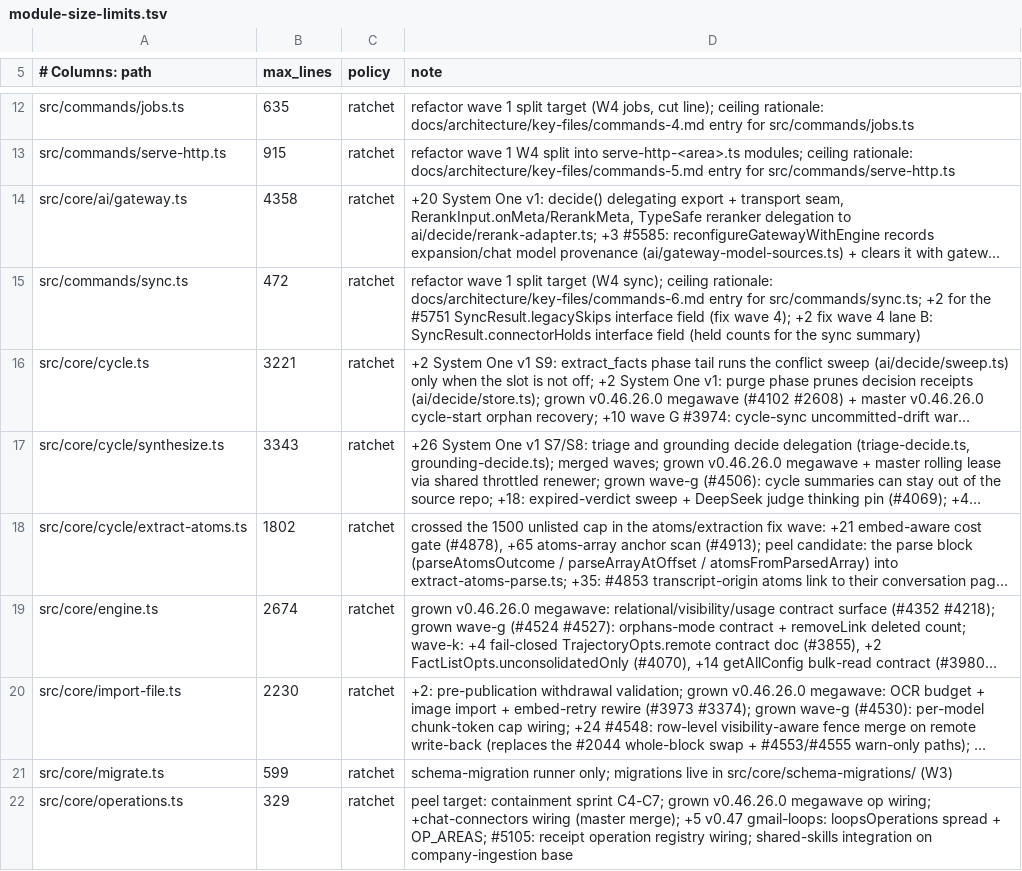
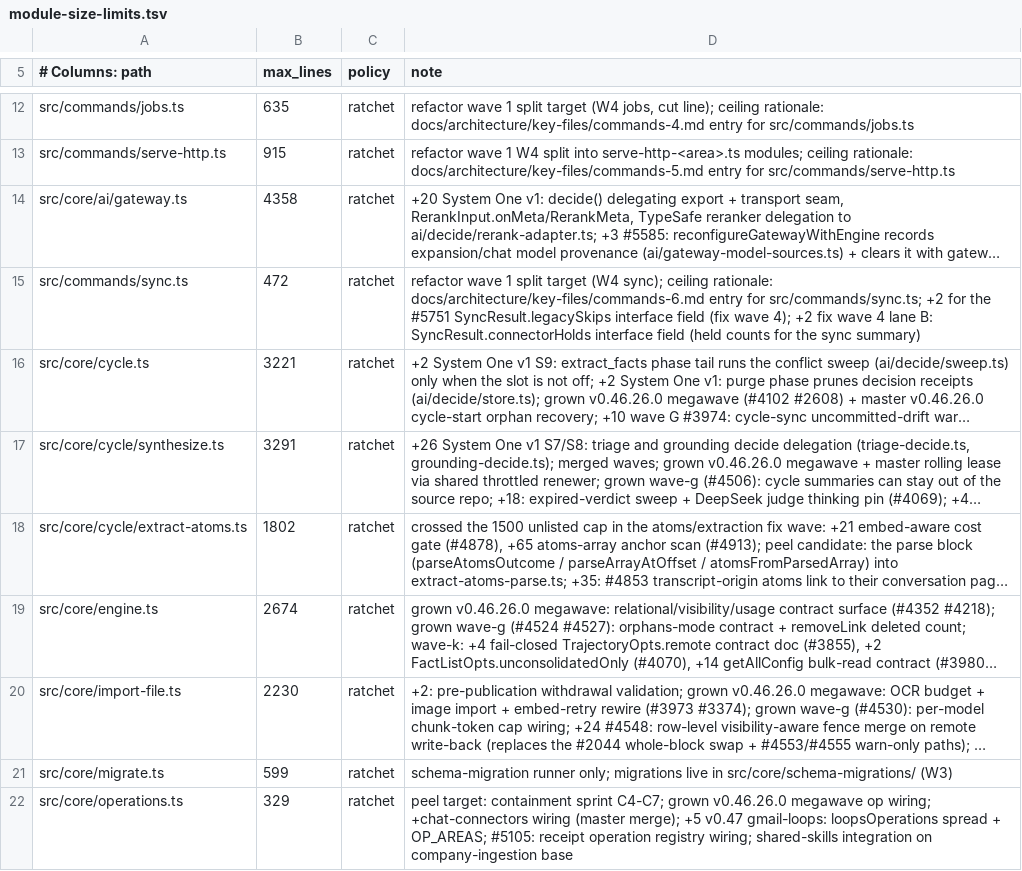
Before and after one commit to Margok1987/gbrain, a TSV file: scripts/module-size-limits.tsv, drawn as a sheet; only a part is shown, gaps mark what is left out; long unchanged cells end in …; the diff names each change by its address in the sheet, - before the commit and + after, or states it on an @@ line.

Commit message:
chore(module-size): lower synthesize.ts ceiling to its merged size

```diff
--- a/scripts/module-size-limits.tsv
+++ b/scripts/module-size-limits.tsv
-B17 (max_lines): 3343
+B17 (max_lines): 3291
```
